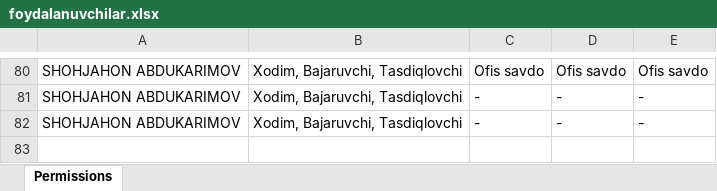
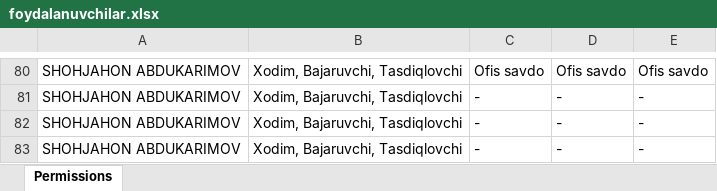
Before and after one commit to Ali207614/Novaris_payment, an Excel workbook: foydalanuvchilar.xlsx, sheet Permissions, drawn as a sheet; only a part is shown, gaps mark what is left out; values as stored, in another font and other column widths than the file's, no borders; the diff names each change by its address in the sheet, - before the commit and + after, or states it on an @@ line.

```diff
--- a/foydalanuvchilar.xlsx (sheet Permissions)
+++ b/foydalanuvchilar.xlsx (sheet Permissions)
+row 83: SHOHJAHON ABDUKARIMOV | Xodim, Bajaruvchi, Tasdiqlovchi | - | - | -
```
Also changed, not shown: 12 other files.
